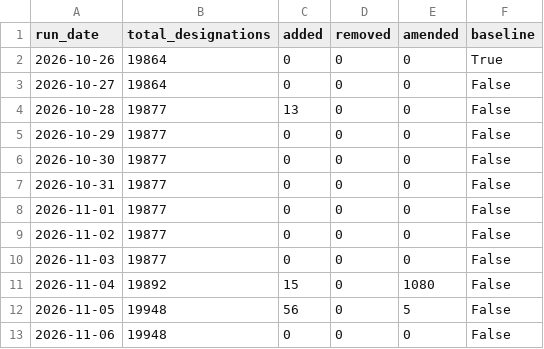
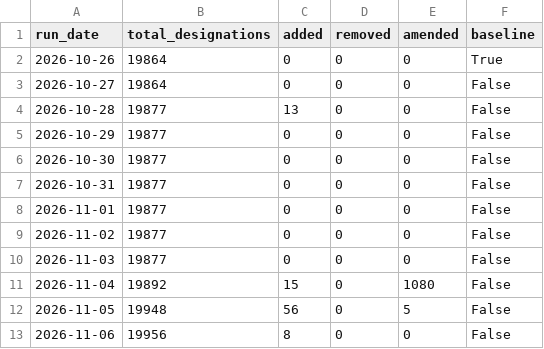
Before and after one commit to Srikanth-nallabilli/uk-sanctions-tracker, a CSV file: data/ofac/runs.csv, drawn as a sheet.

```diff
--- a/data/ofac/runs.csv
+++ b/data/ofac/runs.csv
@@ -12,2 +12,2 @@ run_date,total_designations,added,removed,amended,baseline
 2026-11-05,19948,56,0,5,False
-2026-11-06,19948,0,0,0,False
+2026-11-06,19956,8,0,0,False
```
Also changed, not shown: data/ofac/changes.csv, 4 other files.
